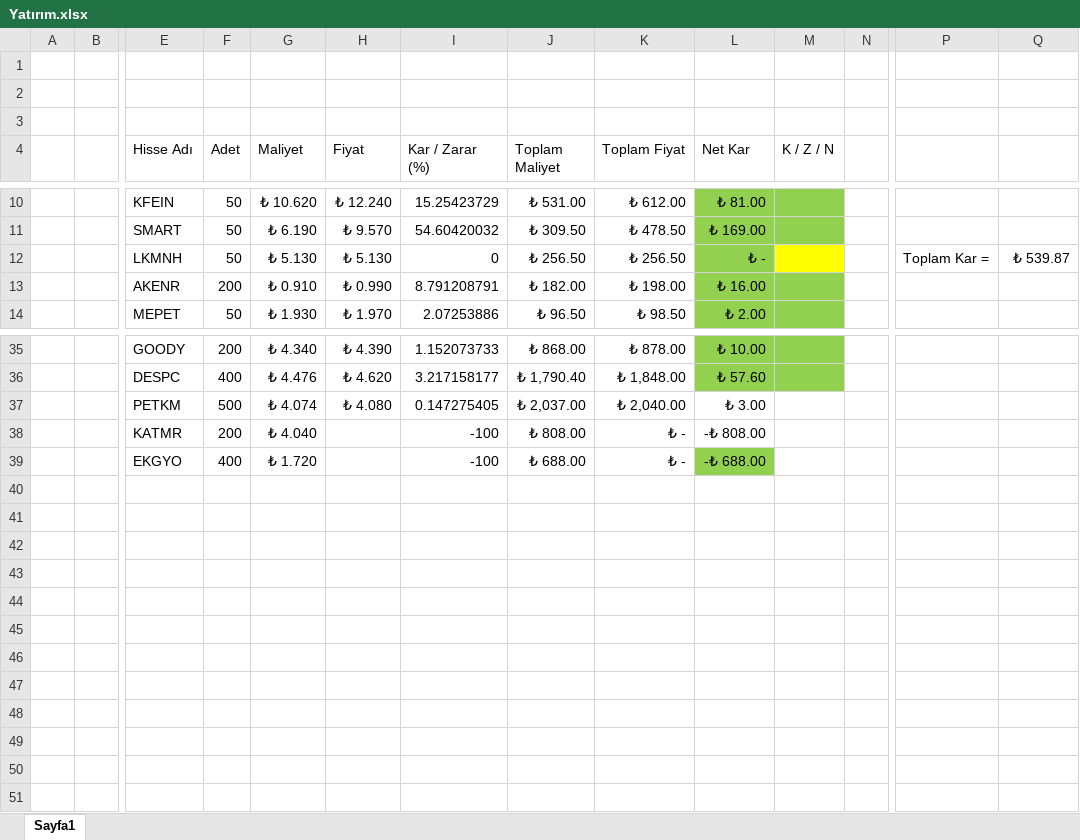
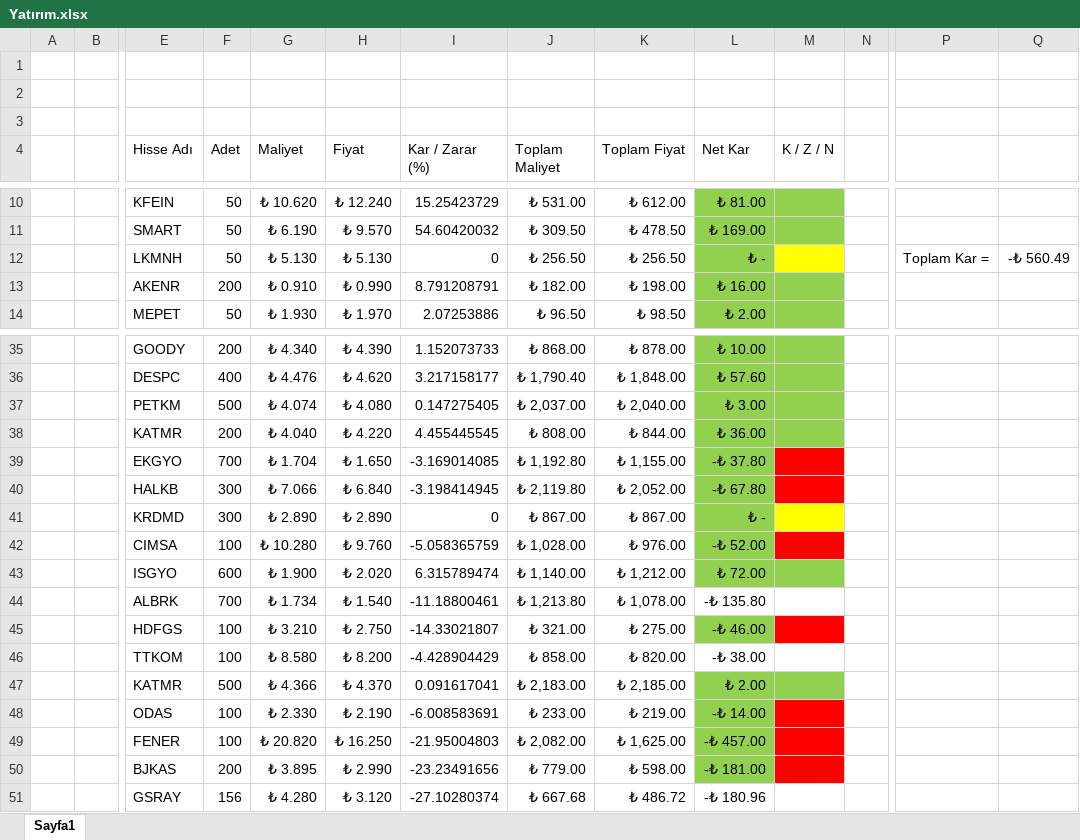
Before and after one commit to gkhntys/clipboards, an Excel workbook: Yatırım.xlsx, sheet Sayfa1, drawn as a sheet; only a part is shown, gaps mark what is left out; values as stored, in another font and other column widths than the file's, no borders; removed rows and columns are numbered as before the commit, all else as after; rows hold the shown columns only; the diff names each change by its address in the sheet, - before the commit and + after, or states it on an @@ line.

Commit message:
Update Yatırım.xlsx

```diff
--- a/Yatırım.xlsx (sheet Sayfa1)
+++ b/Yatırım.xlsx (sheet Sayfa1)
-Q12: ₺ 539.87
+Q12: -₺ 560.49
-L37:M38 fill: none
+L37:M38 fill: #92D050
-H38 (Fiyat): (empty)
+H38 (Fiyat): ₺ 4.220
-I38 (Kar / Zarar (%)): -100
+I38 (Kar / Zarar (%)): 4.455445545
-K38 (Toplam Fiyat): ₺ -
+K38 (Toplam Fiyat): ₺ 844.00
-L38 (Net Kar): -₺ 808.00
+L38 (Net Kar): ₺ 36.00
-row 39:  |  | EKGYO | 400 | ₺ 1.720 |  | -100 | ₺ 688.00 | ₺ - | -₺ 688.00
+row 39:  |  | EKGYO | 700 | ₺ 1.704 | ₺ 1.650 | -3.169014085 | ₺ 1,192.80 | ₺ 1,155.00 | -₺ 37.80
+row 40:  |  | HALKB | 300 | ₺ 7.066 | ₺ 6.840 | -3.198414945 | ₺ 2,119.80 | ₺ 2,052.00 | -₺ 67.80
+row 41:  |  | KRDMD | 300 | ₺ 2.890 | ₺ 2.890 | 0 | ₺ 867.00 | ₺ 867.00 | ₺ -
+row 42:  |  | CIMSA | 100 | ₺ 10.280 | ₺ 9.760 | -5.058365759 | ₺ 1,028.00 | ₺ 976.00 | -₺ 52.00
+row 43:  |  | ISGYO | 600 | ₺ 1.900 | ₺ 2.020 | 6.315789474 | ₺ 1,140.00 | ₺ 1,212.00 | ₺ 72.00
+row 44:  |  | ALBRK | 700 | ₺ 1.734 | ₺ 1.540 | -11.18800461 | ₺ 1,213.80 | ₺ 1,078.00 | -₺ 135.80
+row 45:  |  | HDFGS | 100 | ₺ 3.210 | ₺ 2.750 | -14.33021807 | ₺ 321.00 | ₺ 275.00 | -₺ 46.00
+row 46:  |  | TTKOM | 100 | ₺ 8.580 | ₺ 8.200 | -4.428904429 | ₺ 858.00 | ₺ 820.00 | -₺ 38.00
+row 47:  |  | KATMR | 500 | ₺ 4.366 | ₺ 4.370 | 0.091617041 | ₺ 2,183.00 | ₺ 2,185.00 | ₺ 2.00
+row 48:  |  | ODAS | 100 | ₺ 2.330 | ₺ 2.190 | -6.008583691 | ₺ 233.00 | ₺ 219.00 | -₺ 14.00
+row 49:  |  | FENER | 100 | ₺ 20.820 | ₺ 16.250 | -21.95004803 | ₺ 2,082.00 | ₺ 1,625.00 | -₺ 457.00
+row 50:  |  | BJKAS | 200 | ₺ 3.895 | ₺ 2.990 | -23.23491656 | ₺ 779.00 | ₺ 598.00 | -₺ 181.00
+row 51:  |  | GSRAY | 156 | ₺ 4.280 | ₺ 3.120 | -27.10280374 | ₺ 667.68 | ₺ 486.72 | -₺ 180.96
```
